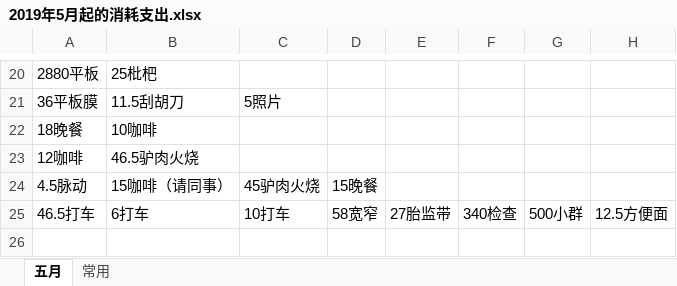
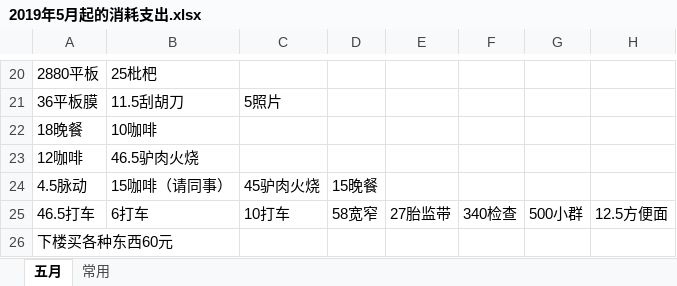
Before and after one commit to FangyeReady/GAME, an Excel workbook: DailyCost/2019年5月起的消耗支出.xlsx, sheet 五月, drawn as a sheet; only a part is shown, gaps mark what is left out; values as stored, in another font and other column widths than the file's, no borders; the diff names each change by its address in the sheet, - before the commit and + after, or states it on an @@ line.

Commit message:
daily cost

```diff
--- a/DailyCost/2019年5月起的消耗支出.xlsx (sheet 五月)
+++ b/DailyCost/2019年5月起的消耗支出.xlsx (sheet 五月)
+row 26: 下楼买各种东西60元
```
